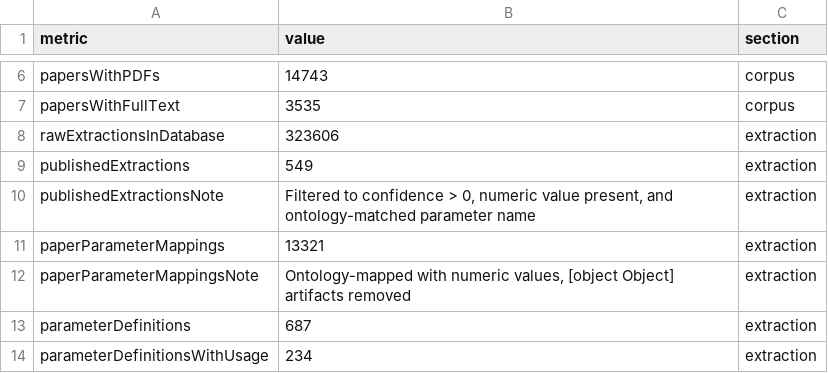
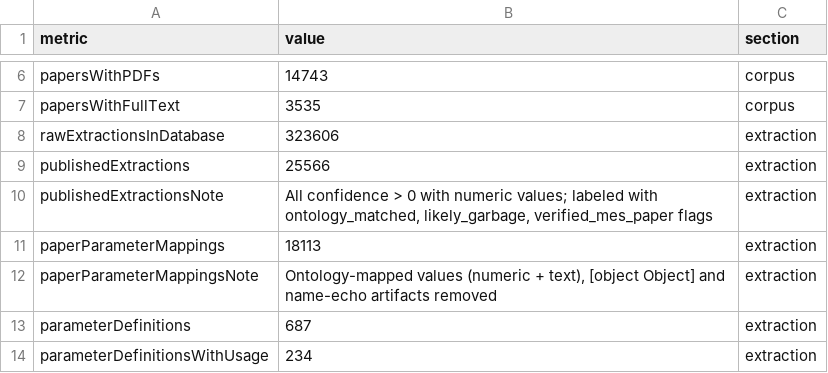
Before and after one commit to Messai-io/MESS-Parameters, a CSV file: data/corpus-summary.csv, drawn as a sheet; only a part is shown, gaps mark what is left out.

```diff
--- a/data/corpus-summary.csv
+++ b/data/corpus-summary.csv
@@ -8,6 +8,6 @@ papersWithFullText,3535,corpus
 rawExtractionsInDatabase,323606,extraction
-publishedExtractions,549,extraction
-publishedExtractionsNote,"Filtered to confidence > 0, numeric value present, and ontology-matched parameter name",extraction
-paperParameterMappings,13321,extraction
-paperParameterMappingsNote,"Ontology-mapped with numeric values, [object Object] artifacts removed",extraction
+publishedExtractions,25566,extraction
+publishedExtractionsNote,"All confidence > 0 with numeric values; labeled with ontology_matched, likely_garbage, verified_mes_paper flags",extraction
+paperParameterMappings,18113,extraction
+paperParameterMappingsNote,"Ontology-mapped values (numeric + text), [object Object] and name-echo artifacts removed",extraction
 parameterDefinitions,687,extraction
```
Also changed, not shown: 7 other files.
